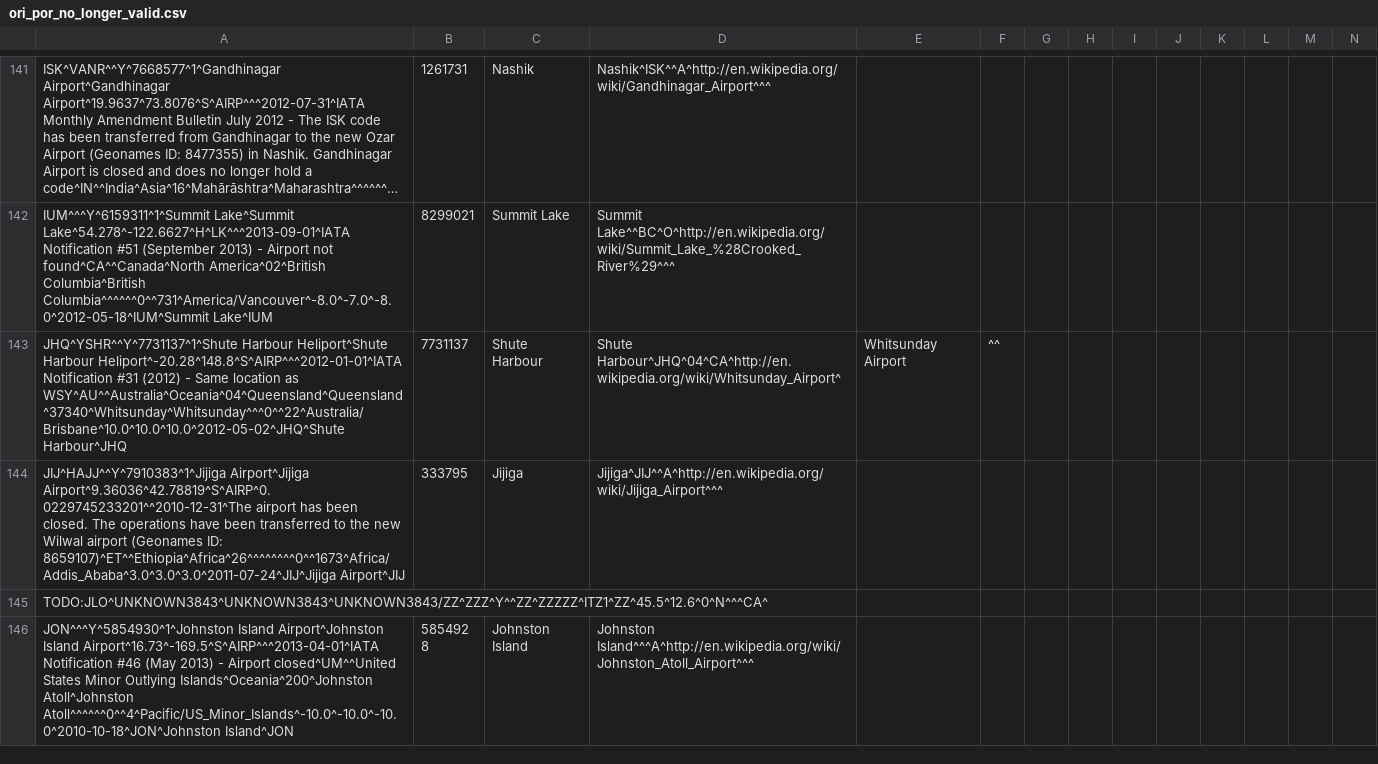
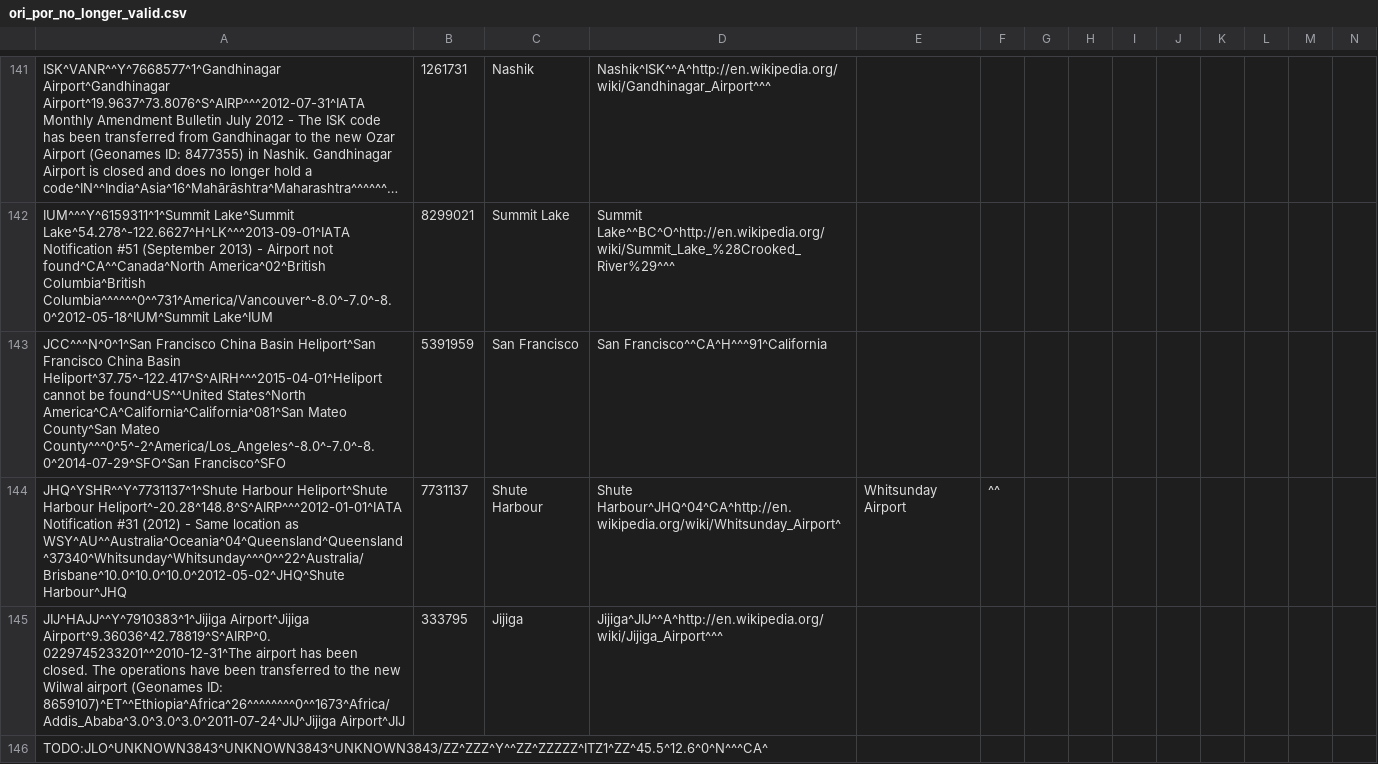
Before and after one commit to opentraveldata/geobases, a CSV file: GeoBases/DataSources/Por/Ori/ori_por_no_longer_valid.csv, drawn as a sheet; only a part is shown, gaps mark what is left out; the shorter side is filled out with more unchanged rows; long unchanged cells end in …; rows hold the shown columns only; the diff names each change by its address in the sheet, - before the commit and + after, or states it on an @@ line.

```diff
--- a/GeoBases/DataSources/Por/Ori/ori_por_no_longer_valid.csv
+++ b/GeoBases/DataSources/Por/Ori/ori_por_no_longer_valid.csv
+row 143: JCC^^^N^0^1^San Francisco China Basin Heliport^San Francisco China Basin Heliport^37.75^-122.417^S^AIRH^^^2015-04-01^Heliport cannot be found^US^^United States^North America^CA^California^California^081^San Mateo County^San Mateo County^^^0^5^-2^America/Los_Angeles^-8.0^-7.0^-8.0^2014-07-29^SFO^San Francisco^SFO | 5391959 | San Francisco | San Francisco^^CA^H^^^91^California
```
Also changed, not shown: GeoBases/DataSources/Airlines/ori_airlines.csv, 2 other files.
